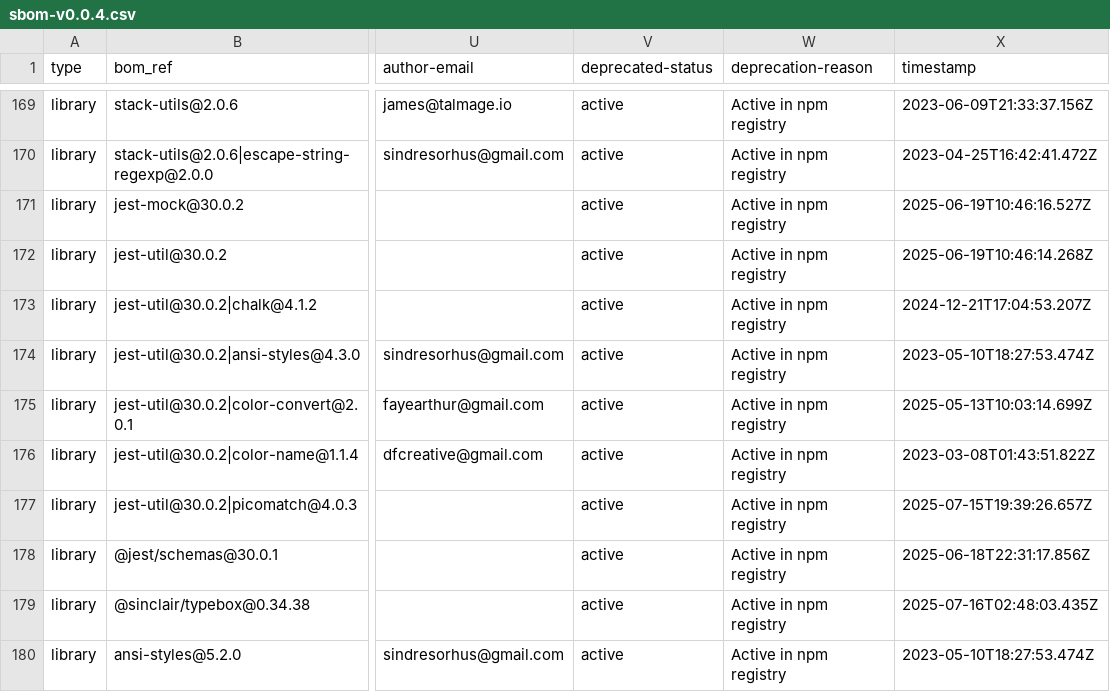
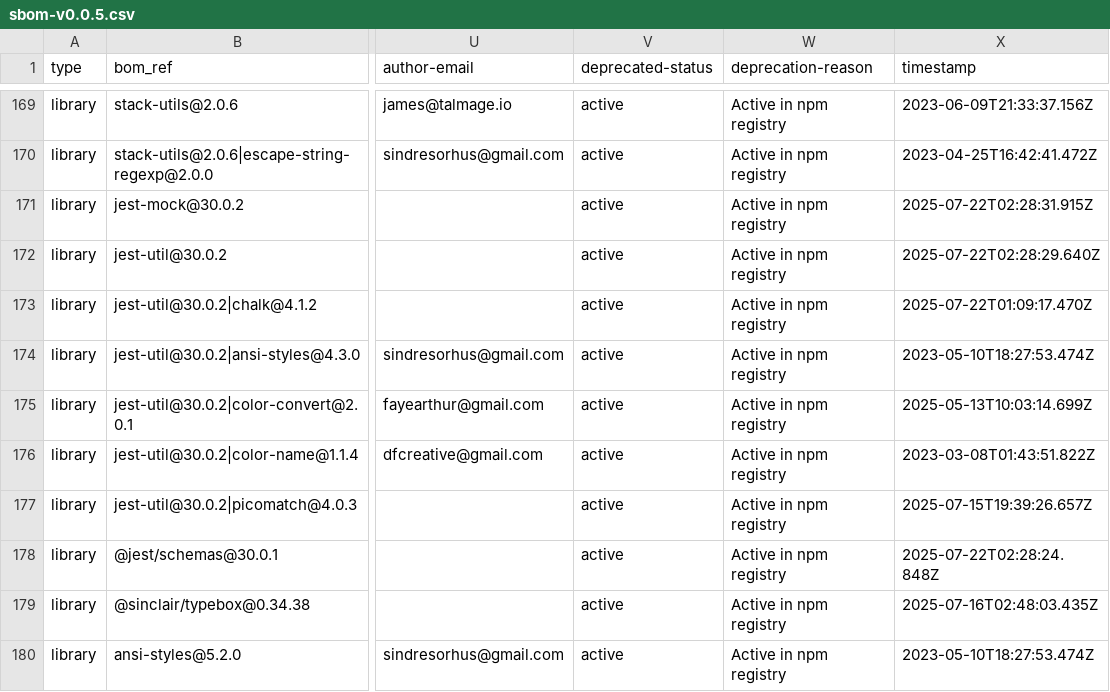
Before and after one commit to mojaloop/reporting-aggregator-svc, a CSV file: sbom-v0.0.5.csv (was sbom-v0.0.4.csv), drawn as a sheet; only a part is shown, gaps mark what is left out; the diff covers the shown part only; the diff names each change by its address in the sheet, - before the commit and + after, or states it on an @@ line.

Commit message:
chore(sbom): update sbom [skip ci]

```diff
--- a/sbom-v0.0.4.csv
+++ b/sbom-v0.0.5.csv
-X171 (timestamp): 2025-06-19T10:46:16.527Z
+X171 (timestamp): 2025-07-22T02:28:31.915Z
-X172 (timestamp): 2025-06-19T10:46:14.268Z
+X172 (timestamp): 2025-07-22T02:28:29.640Z
-X173 (timestamp): 2024-12-21T17:04:53.207Z
+X173 (timestamp): 2025-07-22T01:09:17.470Z
-X178 (timestamp): 2025-06-18T22:31:17.856Z
+X178 (timestamp): 2025-07-22T02:28:24.848Z
```
Also changed, not shown: 147 edited cells elsewhere in this file.
